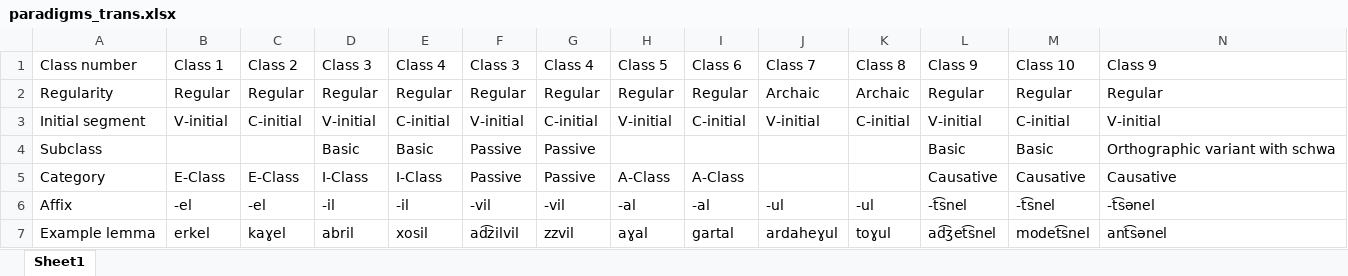
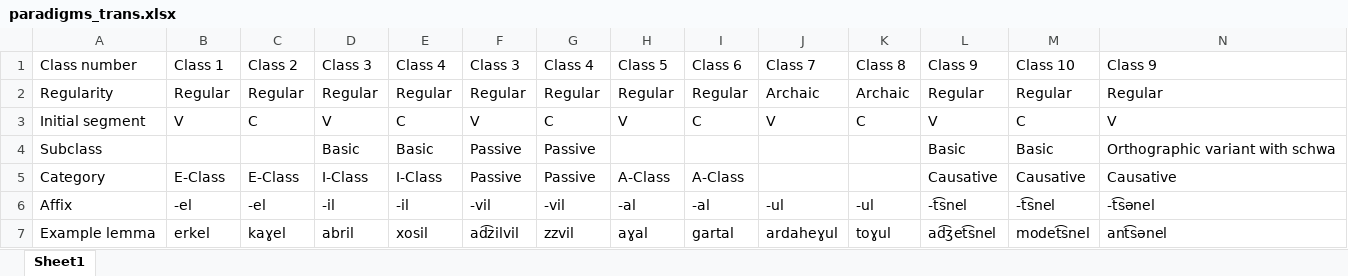
Before and after one commit to jhdeov/ArmenianVerbs, an Excel workbook: paradigms/paradigms_excel/paradigms_trans.xlsx, sheet Sheet1, drawn as a sheet; only a part is shown; values as stored, in another font and other column widths than the file's, no borders; removed rows and columns are numbered as before the commit, all else as after; rows hold the shown columns only; the diff names each change by its address in the sheet, - before the commit and + after, or states it on an @@ line.

Commit message:
fixed vo-initial

```diff
--- a/paradigms/paradigms_excel/paradigms_trans.xlsx (sheet Sheet1)
+++ b/paradigms/paradigms_excel/paradigms_trans.xlsx (sheet Sheet1)
-row 3: Initial segment | V-initial | C-initial | V-initial | C-initial | V-initial | C-initial | V-initial | C-initial | V-initial | C-initial | V-initial | C-initial | V-initial
+row 3: Initial segment | V | C | V | C | V | C | V | C | V | C | V | C | V
```
Also changed, not shown: paradigms/paradigms_excel/paradigms_arm.xlsx, paradigms/paradigms_excel/paradigms_stemmed.xlsx, 9 other files.
